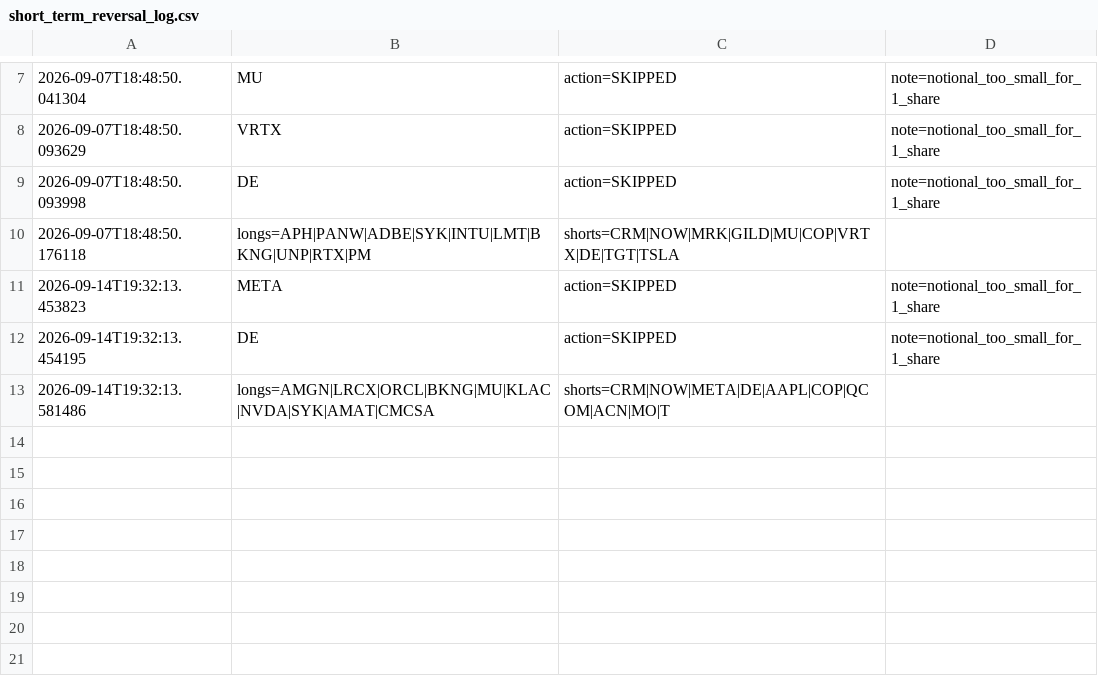
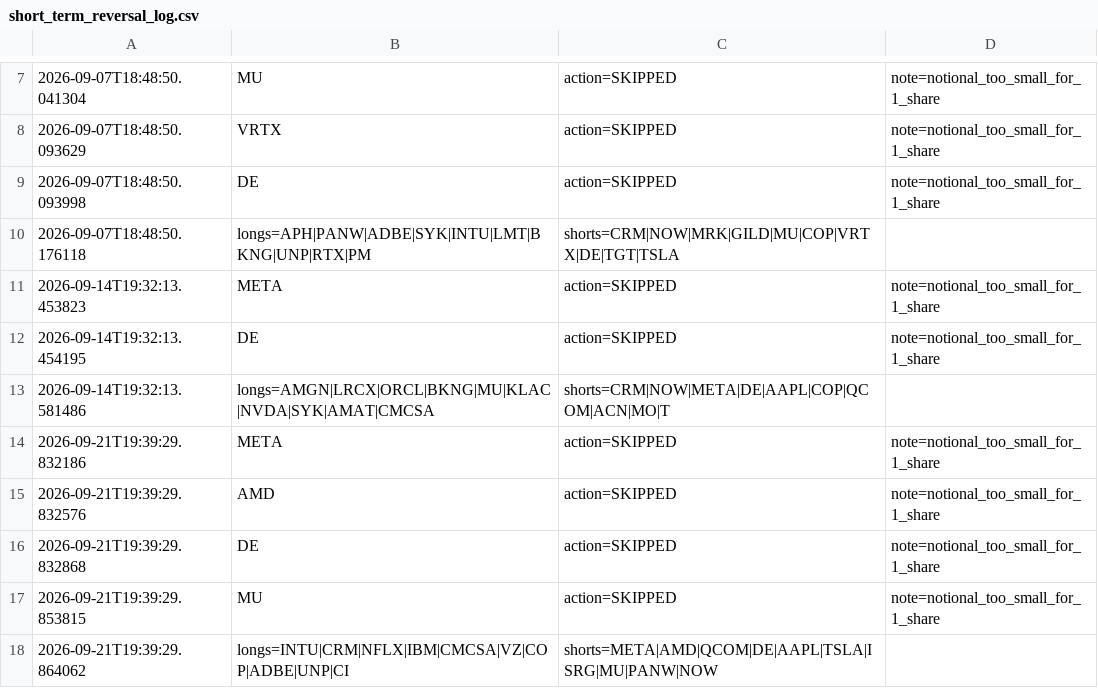
Before and after one commit to fraserb5/trading-system, a CSV file: logs/short_term_reversal_log.csv, drawn as a sheet; only a part is shown, gaps mark what is left out; the diff names each change by its address in the sheet, - before the commit and + after, or states it on an @@ line.

```diff
--- a/logs/short_term_reversal_log.csv
+++ b/logs/short_term_reversal_log.csv
+row 14: 2026-09-21T19:39:29.832186 | META | action=SKIPPED | note=notional_too_small_for_1_share
+row 15: 2026-09-21T19:39:29.832576 | AMD | action=SKIPPED | note=notional_too_small_for_1_share
+row 16: 2026-09-21T19:39:29.832868 | DE | action=SKIPPED | note=notional_too_small_for_1_share
+row 17: 2026-09-21T19:39:29.853815 | MU | action=SKIPPED | note=notional_too_small_for_1_share
+row 18: 2026-09-21T19:39:29.864062 | longs=INTU|CRM|NFLX|IBM|CMCSA|VZ|COP|ADBE|UNP|CI | shorts=META|AMD|QCOM|DE|AAPL|TSLA|ISRG|MU|PANW|NOW
```
Also changed, not shown: 1 other file.
